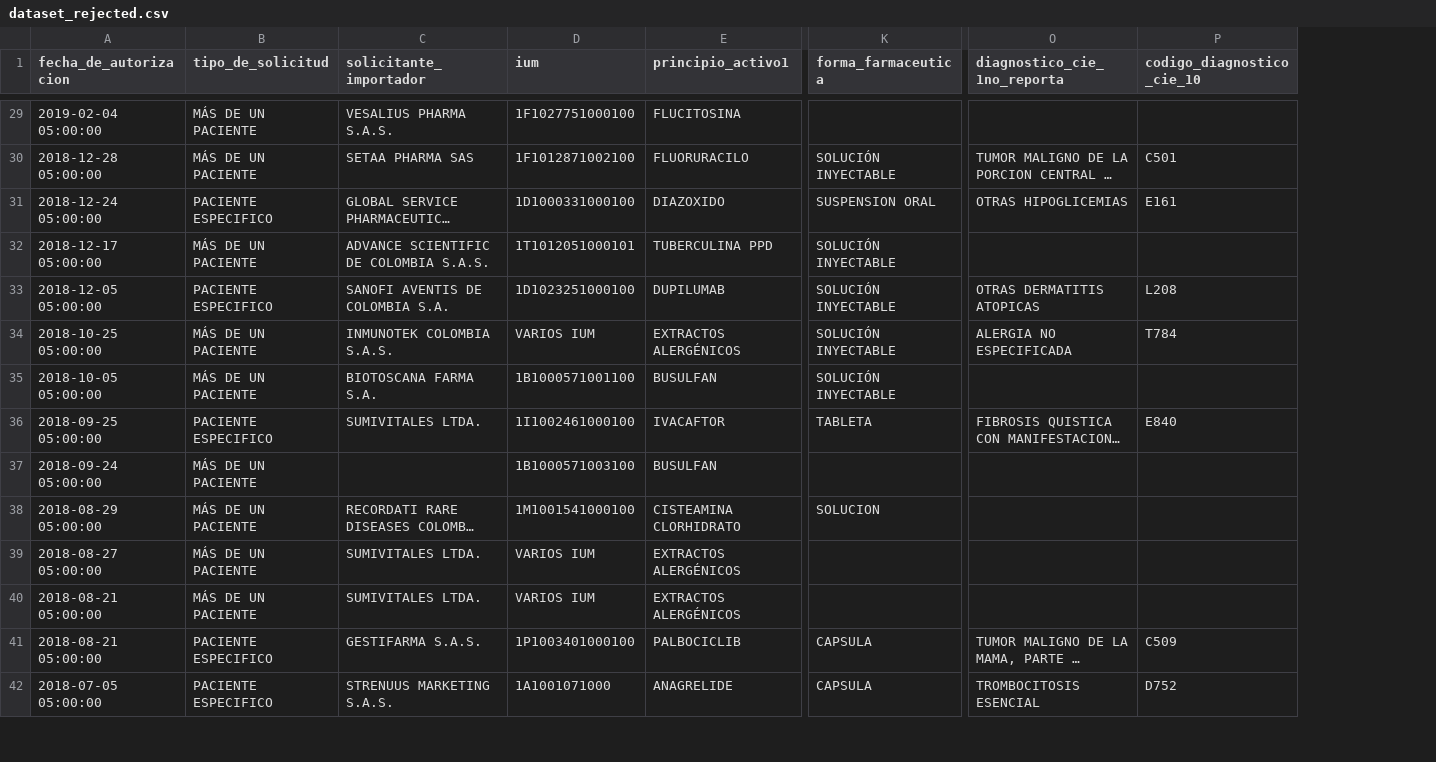
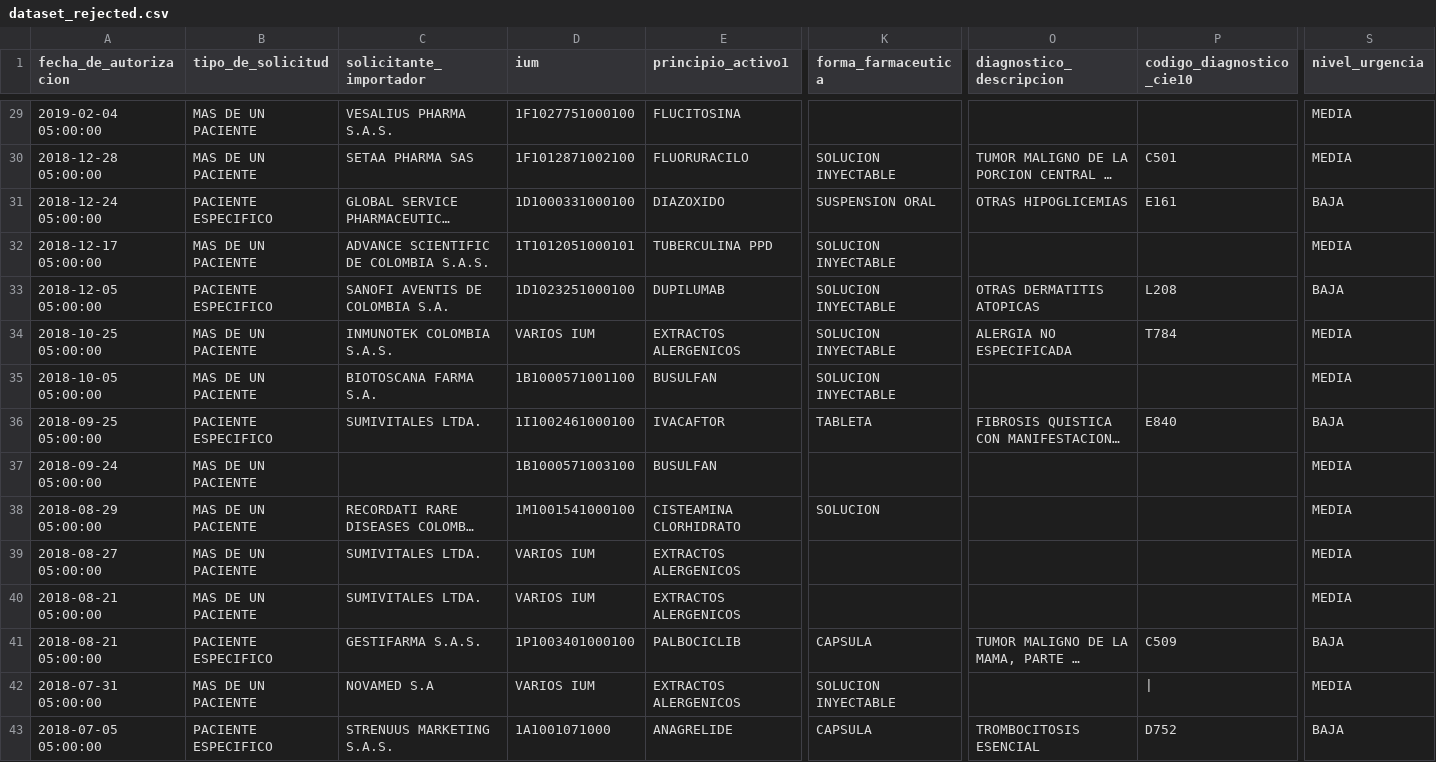
Before and after one commit to Stefanymorelos/Proyecto_Final_DOS, a CSV file: data/processed/dataset_rejected.csv, drawn as a sheet; only a part is shown, gaps mark what is left out; long unchanged cells end in …; rows hold the shown columns only; the diff covers the shown part only; the diff names each change by its address in the sheet, - before the commit and + after, or states it on an @@ line.

```diff
--- a/data/processed/dataset_rejected.csv
+++ b/data/processed/dataset_rejected.csv
+column S (nivel_urgencia), rows 29-41: MEDIA | MEDIA | BAJA | MEDIA | BAJA | MEDIA | MEDIA | BAJA | MEDIA | MEDIA | MEDIA | MEDIA | BAJA; row 43: BAJA
-O1: diagnostico_cie_1no_reporta
+O1: diagnostico_descripcion
-P1: codigo_diagnostico_cie_10
+P1: codigo_diagnostico_cie10
-B29:B30 (tipo_de_solicitud): MÁS DE UN PACIENTE
+B29:B30 (tipo_de_solicitud): MAS DE UN PACIENTE
-K30 (forma_farmaceutica): SOLUCIÓN INYECTABLE
+K30 (forma_farmaceutica): SOLUCION INYECTABLE
-B32 (tipo_de_solicitud): MÁS DE UN PACIENTE
+B32 (tipo_de_solicitud): MAS DE UN PACIENTE
-K32:K35 (forma_farmaceutica): SOLUCIÓN INYECTABLE
+K32:K35 (forma_farmaceutica): SOLUCION INYECTABLE
-B34:B35 (tipo_de_solicitud): MÁS DE UN PACIENTE
+B34:B35 (tipo_de_solicitud): MAS DE UN PACIENTE
-E34 (principio_activo1): EXTRACTOS ALERGÉNICOS
+E34 (principio_activo1): EXTRACTOS ALERGENICOS
-B37:B40 (tipo_de_solicitud): MÁS DE UN PACIENTE
+B37:B40 (tipo_de_solicitud): MAS DE UN PACIENTE
-E39:E40 (principio_activo1): EXTRACTOS ALERGÉNICOS
+E39:E40 (principio_activo1): EXTRACTOS ALERGENICOS
+row 42: 2018-07-31 05:00:00 | MAS DE UN PACIENTE | NOVAMED S.A | VARIOS IUM | EXTRACTOS ALERGENICOS | SOLUCION INYECTABLE |  | | | MEDIA
```
Also changed, not shown: 1 added row and 75 edited cells elsewhere in this file, data/processed/quality_summary.csv, data/processed/suspected_duplicates.csv, 5 other files.
